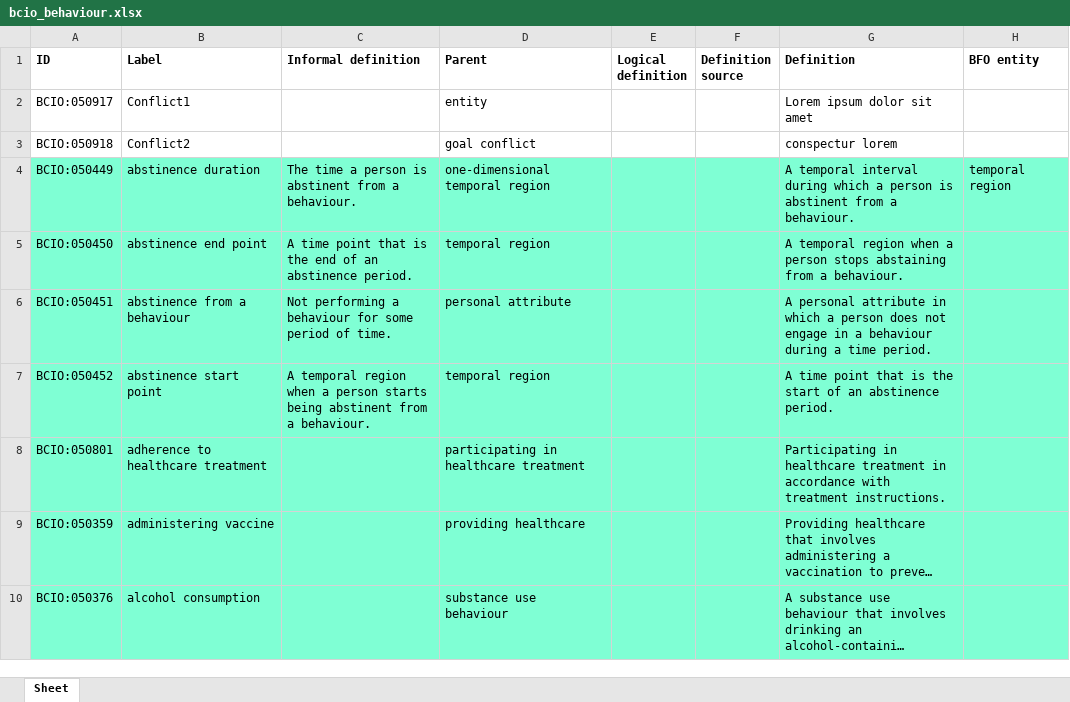
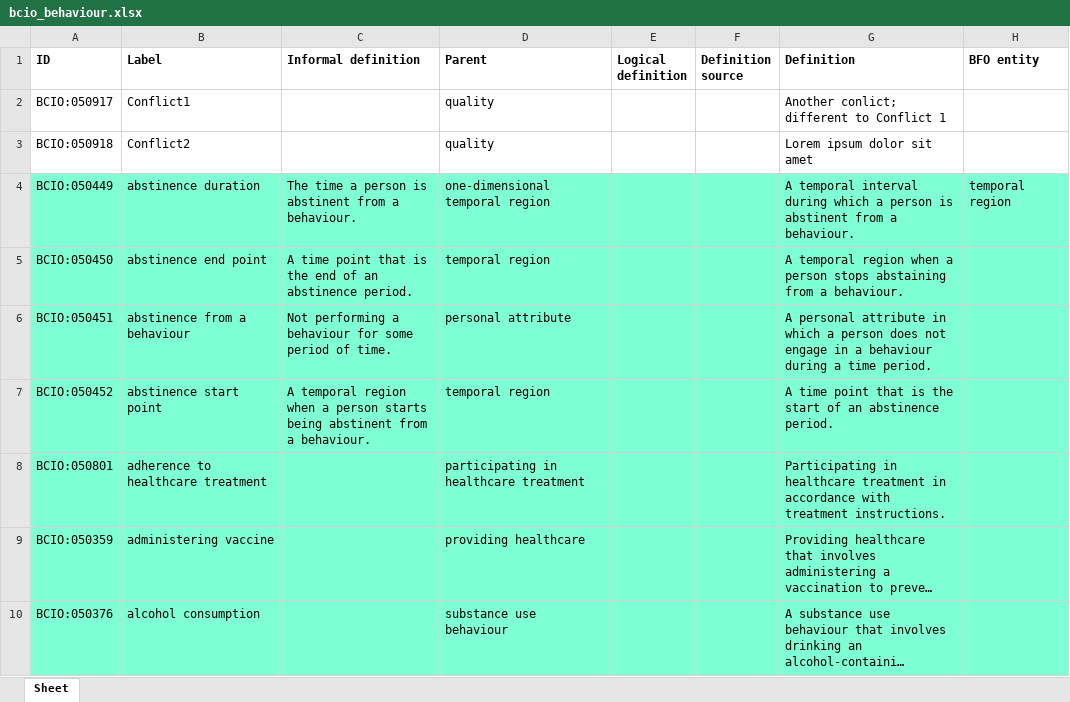
Before and after one commit to b-gehrke/BCIO, an Excel workbook: Behaviour/bcio_behaviour.xlsx, sheet Sheet, drawn as a sheet; only a part is shown; long unchanged cells end in …; values as stored, in another font and other column widths than the file's, no borders; the diff names each change by its address in the sheet, - before the commit and + after, or states it on an @@ line.

Commit message:
Updating bcio_behaviour.xlsx

```diff
--- a/Behaviour/bcio_behaviour.xlsx (sheet Sheet)
+++ b/Behaviour/bcio_behaviour.xlsx (sheet Sheet)
-D2 (Parent): entity
+D2 (Parent): quality
-G2 (Definition): Lorem ipsum dolor sit amet
+G2 (Definition): Another conlict; different to Conflict 1
-D3 (Parent): goal conflict
+D3 (Parent): quality
-G3 (Definition): conspectur lorem
+G3 (Definition): Lorem ipsum dolor sit amet
```
